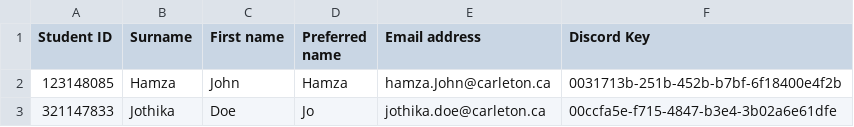
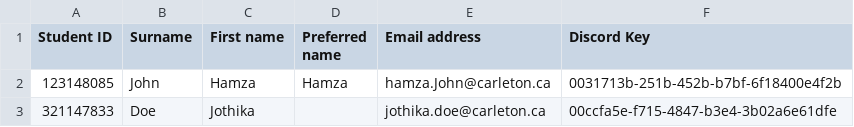
Before and after one commit to Jo-Sundaram/AuthBot, a CSV file: example.student_data.csv, drawn as a sheet.

Commit message:
Fix sample data

```diff
--- a/example.student_data.csv
+++ b/example.student_data.csv
@@ -1,3 +1,3 @@
 Student ID,Surname,First name,Preferred name,Email address,Discord Key
-123148085,Hamza,John,Hamza,hamza.John@carleton.ca,0031713b-251b-452b-b7bf-6f18400e4f2b
-321147833,Jothika,Doe,Jo,jothika.doe@carleton.ca,00ccfa5e-f715-4847-b3e4-3b02a6e61dfe
+123148085,John,Hamza,Hamza,hamza.John@carleton.ca,0031713b-251b-452b-b7bf-6f18400e4f2b
+321147833,Doe,Jothika,,jothika.doe@carleton.ca,00ccfa5e-f715-4847-b3e4-3b02a6e61dfe
```
